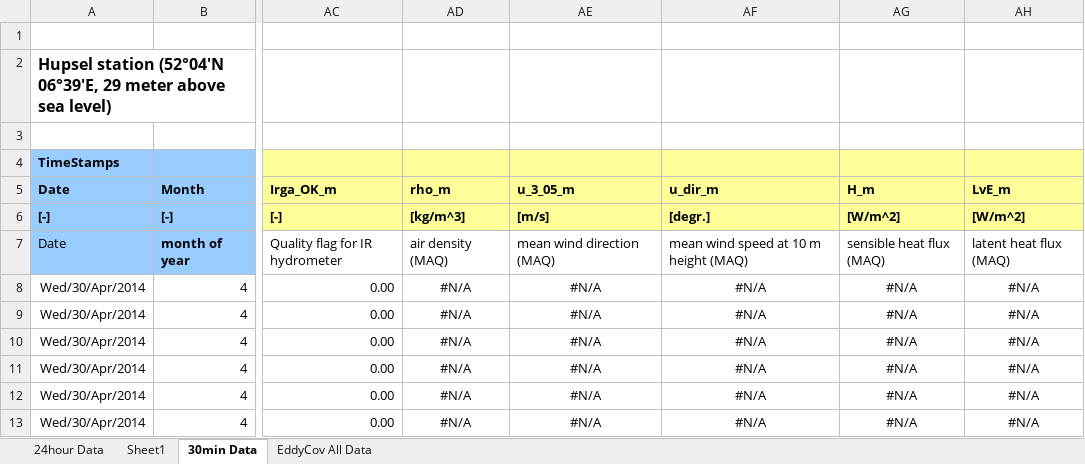
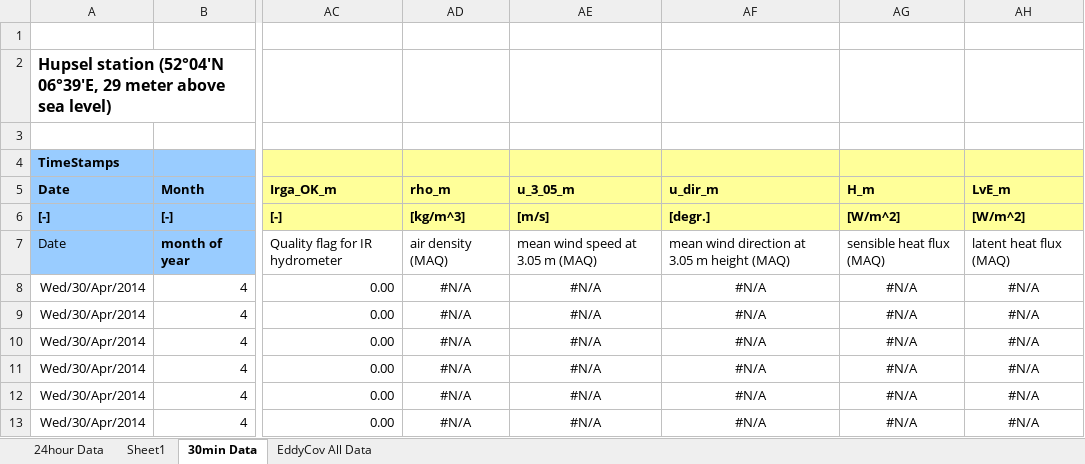
Before and after one commit to afmoene/hupsel, an Excel workbook: Practical-4/Hupsel2014_MeteoData.xlsx, sheet 30min Data, drawn as a sheet; only a part is shown, gaps mark what is left out; values as stored, in another font and other column widths than the file's, no borders; conditional formats not drawn; the diff names each change by its address in the sheet, - before the commit and + after, or states it on an @@ line.

```diff
--- a/Practical-4/Hupsel2014_MeteoData.xlsx (sheet 30min Data)
+++ b/Practical-4/Hupsel2014_MeteoData.xlsx (sheet 30min Data)
-AE7 (u_3_05_m): mean wind direction (MAQ)
+AE7 (u_3_05_m): mean wind speed at 3.05 m (MAQ)
-AF7 (u_dir_m): mean wind speed at 10 m height (MAQ)
+AF7 (u_dir_m): mean wind direction at 3.05 m height (MAQ)
```
Also changed, not shown: Practical-1/Hupsel2014_MeteoData.xlsx, Practical-3a/Hupsel2014_MeteoData.xlsx, 9 other files.
